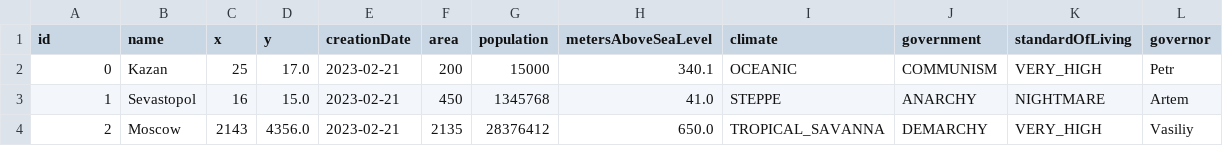
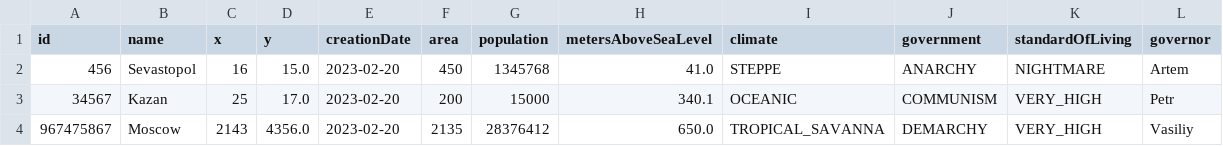
Before and after one commit to worthant/Java-labs, a CSV file: lab5/data.csv, drawn as a sheet.

```diff
--- a/lab5/data.csv
+++ b/lab5/data.csv
@@ -1,4 +1,4 @@
 id,name,x,y,creationDate,area,population,metersAboveSeaLevel,climate,government,standardOfLiving,governor
-0,Kazan,25,17.0,2023-02-21,200,15000,340.1,OCEANIC,COMMUNISM,VERY_HIGH,Petr
-1,Sevastopol,16,15.0,2023-02-21,450,1345768,41.0,STEPPE,ANARCHY,NIGHTMARE,Artem
-2,Moscow,2143,4356.0,2023-02-21,2135,28376412,650.0,TROPICAL_SAVANNA,DEMARCHY,VERY_HIGH,Vasiliy
+456,Sevastopol,16,15.0,2023-02-20,450,1345768,41.0,STEPPE,ANARCHY,NIGHTMARE,Artem
+34567,Kazan,25,17.0,2023-02-20,200,15000,340.1,OCEANIC,COMMUNISM,VERY_HIGH,Petr
+967475867,Moscow,2143,4356.0,2023-02-20,2135,28376412,650.0,TROPICAL_SAVANNA,DEMARCHY,VERY_HIGH,Vasiliy
```
Also changed, not shown: 5 other files.
